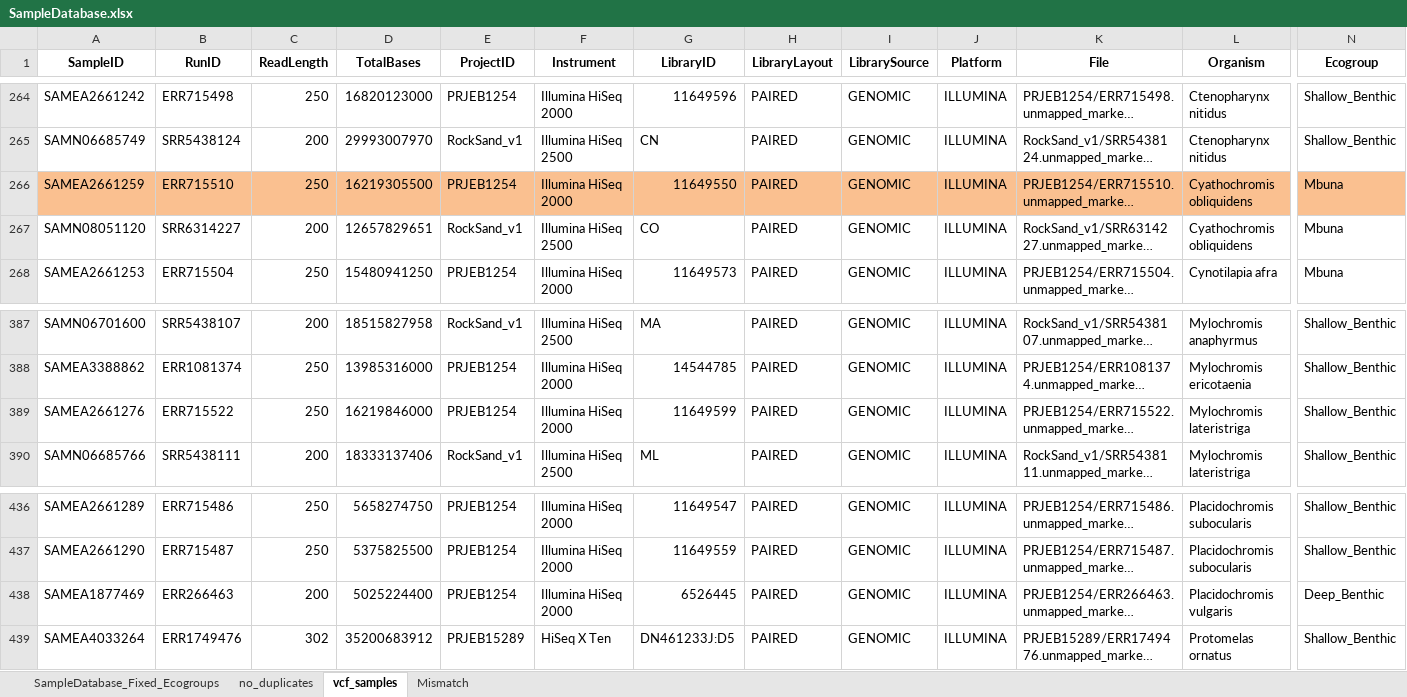
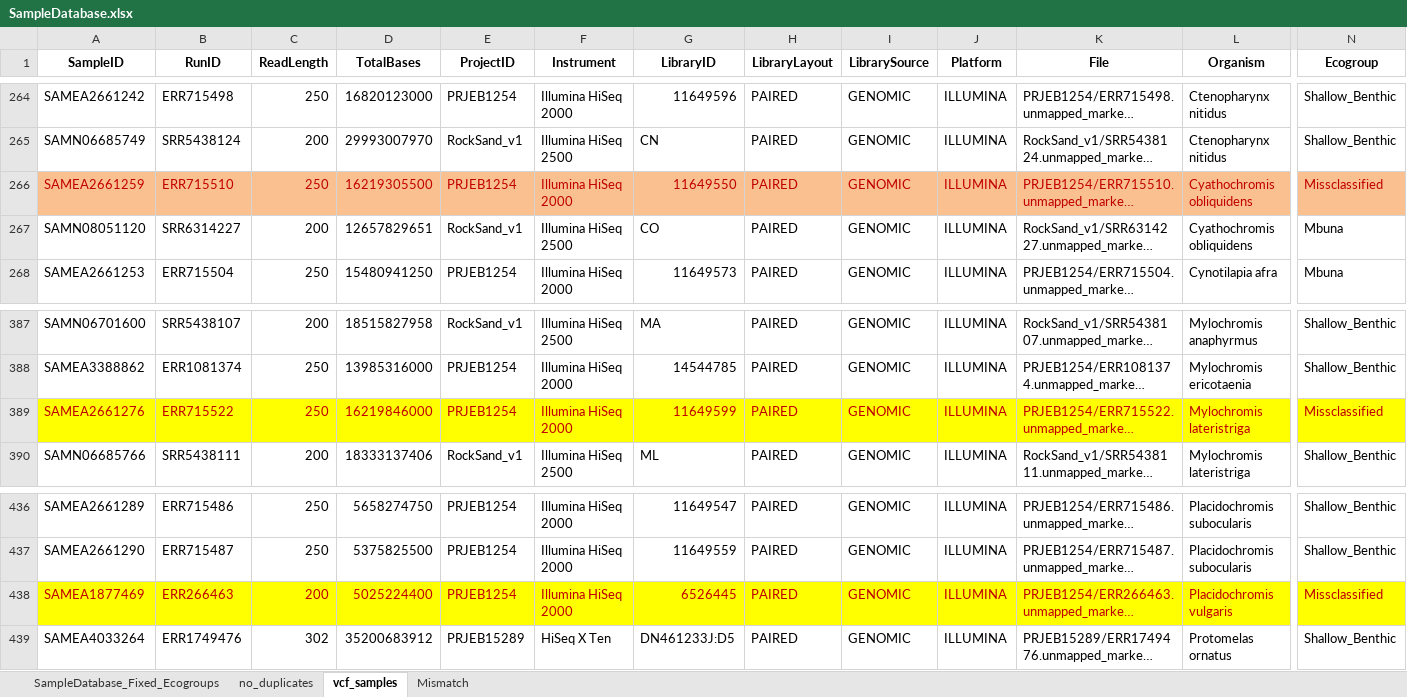
Before and after one commit to ptmcgrat/CichlidSRSequencing, an Excel workbook: cichlid_sr_sequencing/SampleDatabase.xlsx, sheet vcf_samples, drawn as a sheet; only a part is shown, gaps mark what is left out; long unchanged cells end in …; values as stored, in another font and other column widths than the file's, no borders; the diff covers the shown part only; the diff names each change by its address in the sheet, - before the commit and + after, or states it on an @@ line.

Commit message:
changed outlier classifications

```diff
--- a/cichlid_sr_sequencing/SampleDatabase.xlsx (sheet vcf_samples)
+++ b/cichlid_sr_sequencing/SampleDatabase.xlsx (sheet vcf_samples)
-A266:N266 text colour: black
+A266:N266 text colour: #C00000
-N266 (Ecogroup): Mbuna
+N266 (Ecogroup): Missclassified
@@ A389:N389 text colour: black → #C00000, fill: none → #FFFF00 @@
-N389 (Ecogroup): Shallow_Benthic
+N389 (Ecogroup): Missclassified
@@ A438:N438 text colour: black → #C00000, fill: none → #FFFF00 @@
-N438 (Ecogroup): Deep_Benthic
+N438 (Ecogroup): Missclassified
```
Also changed, not shown: cell formats elsewhere in this sheet.
